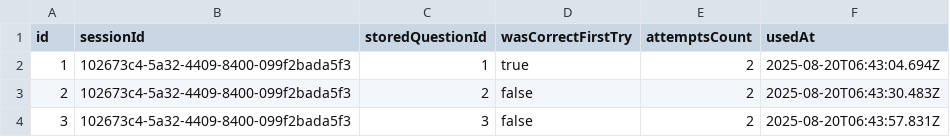
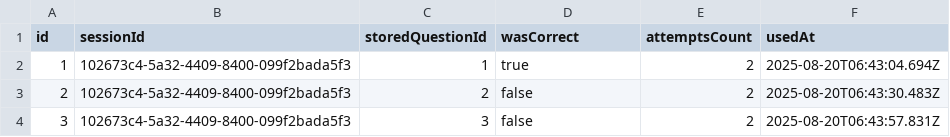
Before and after one commit to nicolaswalther01/Test, a CSV file: data/usage.csv, drawn as a sheet; only a part is shown.

Commit message:
Revamp review question tracking

```diff
--- a/data/usage.csv
+++ b/data/usage.csv
@@ -1,2 +1,2 @@
-id,sessionId,storedQuestionId,wasCorrectFirstTry,attemptsCount,usedAt
+id,sessionId,storedQuestionId,wasCorrect,attemptsCount,usedAt
 "1","102673c4-5a32-4409-8400-099f2bada5f3","1","true","2","2025-08-20T06:43:04.694Z"
```
Also changed, not shown: 3 other files.
